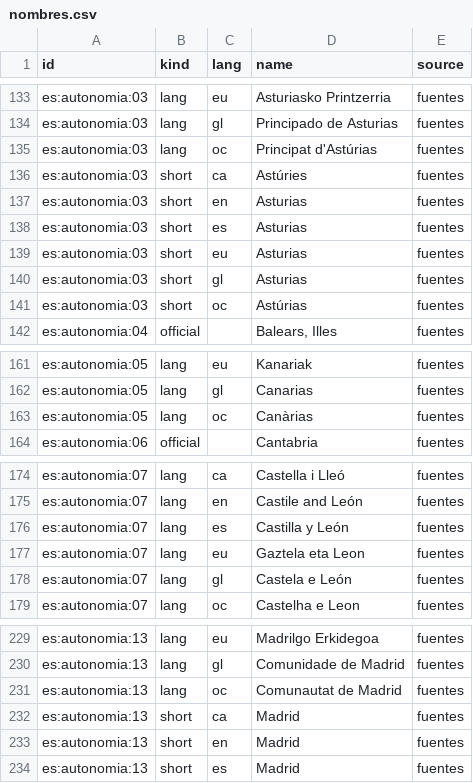
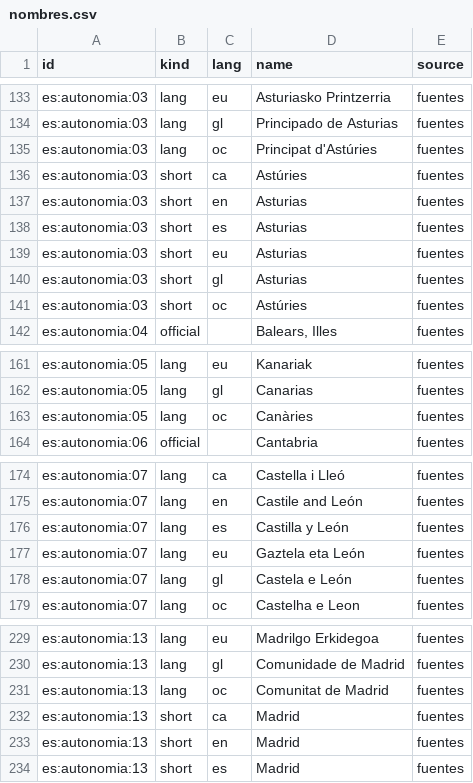
Before and after one commit to alertapublica/territorios-es, a CSV file: pruebas/datos/nombres.csv, drawn as a sheet; only a part is shown, gaps mark what is left out; the diff covers the shown part only.

Commit message:
Nombres de comunidades revisados con su fuente: Optimot, RAG, Euskaltzaindia e IEA
- fuentes/nombres-comunidades.csv: columna source (ine, estatuto, optimot, rag,
  euskaltzaindia, iea, uso). 109 nombres revisados; quedan 5 en aranés sin fuente.
- Euskera (norma 32): «Gaztela eta León», «Murtziako Erregioa».
- Aranés (diccionario del IEA): «Principat d'Astúries», «Canàries»,
  «Comunitat de Madrid», «Comunitat Forau de Navarra», «Melilha».
- Prueba: todo nombre revisado lleva una fuente conocida y los pendientes ninguna.
- Diseño §4.3 (castellano e inglés): qué significa cada fuente.

```diff
--- a/pruebas/datos/nombres.csv
+++ b/pruebas/datos/nombres.csv
@@ -134,3 +134,3 @@ es:autonomia:03,lang,eu,Asturiasko Printzerria,fuentes
 es:autonomia:03,lang,gl,Principado de Asturias,fuentes
-es:autonomia:03,lang,oc,Principat d'Astúrias,fuentes
+es:autonomia:03,lang,oc,Principat d'Astúries,fuentes
 es:autonomia:03,short,ca,Astúries,fuentes
@@ -140,3 +140,3 @@ es:autonomia:03,short,eu,Asturias,fuentes
 es:autonomia:03,short,gl,Asturias,fuentes
-es:autonomia:03,short,oc,Astúrias,fuentes
+es:autonomia:03,short,oc,Astúries,fuentes
 es:autonomia:04,official,,"Balears, Illes",fuentes
@@ -162,3 +162,3 @@ es:autonomia:05,lang,eu,Kanariak,fuentes
 es:autonomia:05,lang,gl,Canarias,fuentes
-es:autonomia:05,lang,oc,Canàrias,fuentes
+es:autonomia:05,lang,oc,Canàries,fuentes
 es:autonomia:06,official,,Cantabria,fuentes
@@ -176,3 +176,3 @@ es:autonomia:07,lang,en,Castile and León,fuentes
 es:autonomia:07,lang,es,Castilla y León,fuentes
-es:autonomia:07,lang,eu,Gaztela eta Leon,fuentes
+es:autonomia:07,lang,eu,Gaztela eta León,fuentes
 es:autonomia:07,lang,gl,Castela e León,fuentes
@@ -230,3 +230,3 @@ es:autonomia:13,lang,eu,Madrilgo Erkidegoa,fuentes
 es:autonomia:13,lang,gl,Comunidade de Madrid,fuentes
-es:autonomia:13,lang,oc,Comunautat de Madrid,fuentes
+es:autonomia:13,lang,oc,Comunitat de Madrid,fuentes
 es:autonomia:13,short,ca,Madrid,fuentes
```
Also changed, not shown: 3 edited cells elsewhere in this file, fuentes/nombres-comunidades.csv, pruebas/datos/comunidades.csv, 5 other files.
